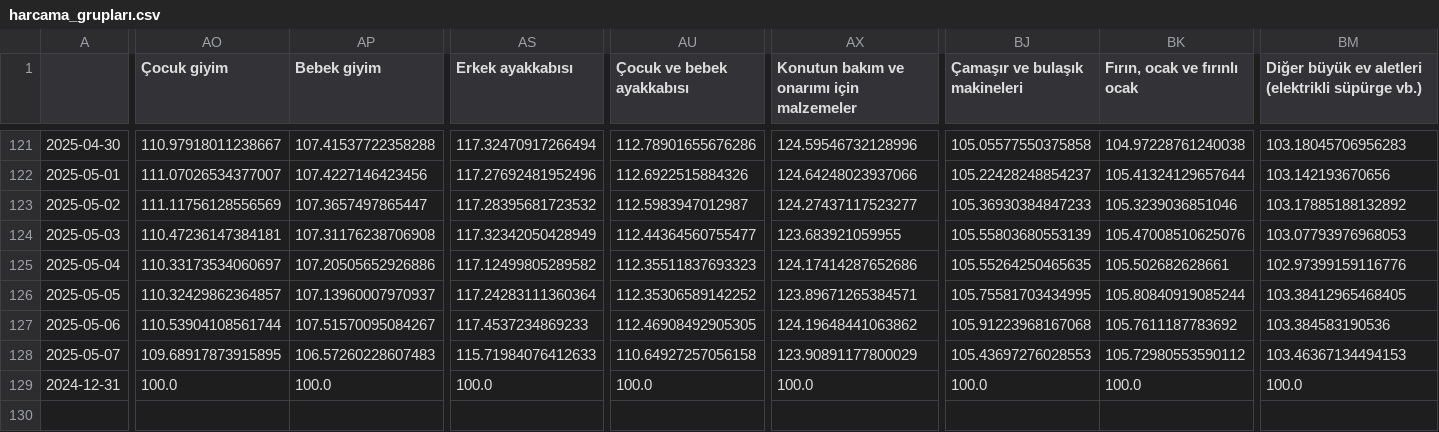
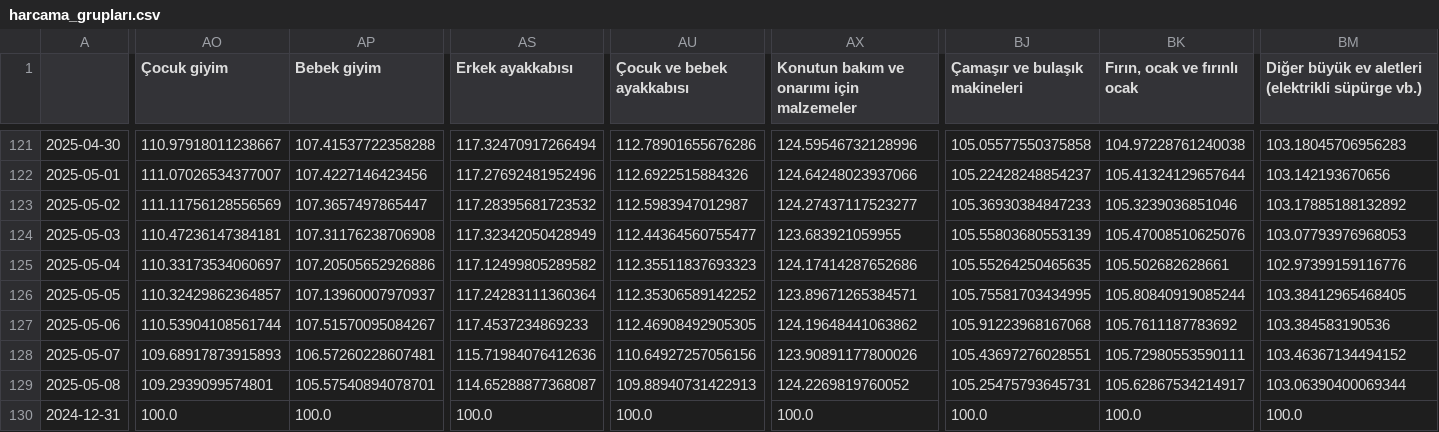
Before and after one commit to kaboya19/web-tufe-streamlit, a CSV file: harcama_grupları.csv, drawn as a sheet; only a part is shown, gaps mark what is left out; rows hold the shown columns only; the diff covers the shown part only; the diff names each change by its address in the sheet, - before the commit and + after, or states it on an @@ line.

```diff
--- a/harcama_grupları.csv
+++ b/harcama_grupları.csv
-AO128 (Çocuk giyim): 109.68917873915895
+AO128 (Çocuk giyim): 109.68917873915893
-AP128 (Bebek giyim): 106.57260228607483
+AP128 (Bebek giyim): 106.57260228607481
-AS128 (Erkek ayakkabısı): 115.71984076412633
+AS128 (Erkek ayakkabısı): 115.71984076412636
-AU128 (Çocuk ve bebek ayakkabısı): 110.64927257056158
+AU128 (Çocuk ve bebek ayakkabısı): 110.64927257056156
-AX128: 123.90891177800029
+AX128: 123.90891177800026
-BJ128 (Çamaşır ve bulaşık makineleri): 105.43697276028553
+BJ128 (Çamaşır ve bulaşık makineleri): 105.43697276028551
-BK128 (Fırın, ocak ve fırınlı ocak): 105.72980553590112
+BK128 (Fırın, ocak ve fırınlı ocak): 105.72980553590111
-BM128: 103.46367134494153
+BM128: 103.46367134494152
+row 129: 2025-05-08 | 109.2939099574801 | 105.57540894078701 | 114.65288877368087 | 109.88940731422913 | 124.2269819760052 | 105.25475793645731 | 105.62867534214917 | 103.06390400069344
```
Also changed, not shown: 14 edited cells elsewhere in this file, anagruplar.csv, gruplar.csv, 12 other files.
